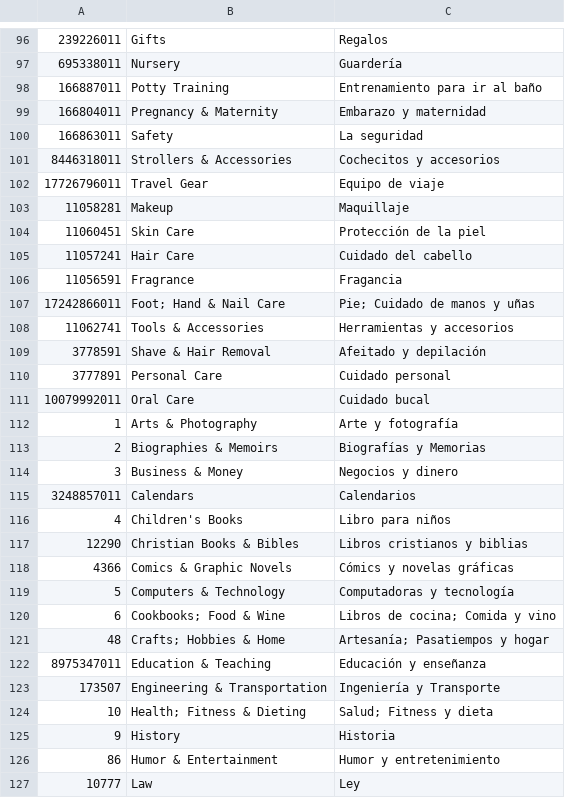
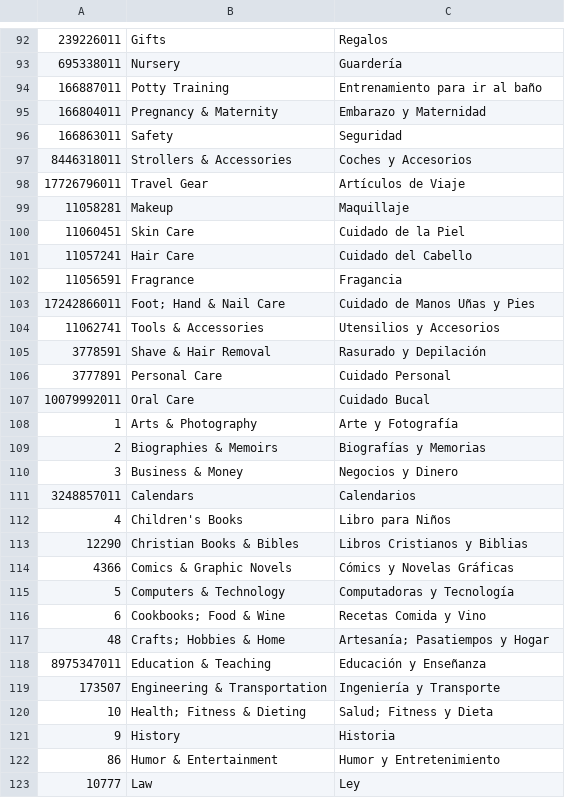
Before and after one commit to esteuzel/boxit, a CSV file: subcategorias_es.csv, drawn as a sheet; only a part is shown, gaps mark what is left out; the diff covers the shown part only.

```diff
--- a/subcategorias_es.csv
+++ b/subcategorias_es.csv
@@ -98,30 +94,30 @@
 166887011,Potty Training,Entrenamiento para ir al baño
-166804011,Pregnancy & Maternity,Embarazo y maternidad
-166863011,Safety,La seguridad
-8446318011,Strollers & Accessories,Cochecitos y accesorios
-17726796011,Travel Gear,Equipo de viaje
+166804011,Pregnancy & Maternity,Embarazo y Maternidad
+166863011,Safety,Seguridad
+8446318011,Strollers & Accessories,Coches y Accesorios
+17726796011,Travel Gear,Artículos de Viaje
 11058281,Makeup,Maquillaje
-11060451,Skin Care,Protección de la piel
-11057241,Hair Care,Cuidado del cabello
+11060451,Skin Care,Cuidado de la Piel
+11057241,Hair Care,Cuidado del Cabello
 11056591,Fragrance,Fragancia
-17242866011,Foot; Hand & Nail Care,Pie; Cuidado de manos y uñas
-11062741,Tools & Accessories,Herramientas y accesorios
-3778591,Shave & Hair Removal,Afeitado y depilación
-3777891,Personal Care,Cuidado personal
-10079992011,Oral Care,Cuidado bucal
-1,Arts & Photography,Arte y fotografía
+17242866011,Foot; Hand & Nail Care,Cuidado de Manos Uñas y Pies
+11062741,Tools & Accessories,Utensilios y Accesorios
+3778591,Shave & Hair Removal,Rasurado y Depilación
+3777891,Personal Care,Cuidado Personal
+10079992011,Oral Care,Cuidado Bucal
+1,Arts & Photography,Arte y Fotografía
 2,Biographies & Memoirs,Biografías y Memorias
-3,Business & Money,Negocios y dinero
+3,Business & Money,Negocios y Dinero
 3248857011,Calendars,Calendarios
-4,Children's Books,Libro para niños
-12290,Christian Books & Bibles,Libros cristianos y biblias
-4366,Comics & Graphic Novels,Cómics y novelas gráficas
-5,Computers & Technology,Computadoras y tecnología
-6,Cookbooks; Food & Wine,Libros de cocina; Comida y vino
-48,Crafts; Hobbies & Home,Artesanía; Pasatiempos y hogar
-8975347011,Education & Teaching,Educación y enseñanza
+4,Children's Books,Libro para Niños
+12290,Christian Books & Bibles,Libros Cristianos y Biblias
+4366,Comics & Graphic Novels,Cómics y Novelas Gráficas
+5,Computers & Technology,Computadoras y Tecnología
+6,Cookbooks; Food & Wine,Recetas Comida y Vino
+48,Crafts; Hobbies & Home,Artesanía; Pasatiempos y Hogar
+8975347011,Education & Teaching,Educación y Enseñanza
 173507,Engineering & Transportation,Ingeniería y Transporte
-10,Health; Fitness & Dieting,Salud; Fitness y dieta
+10,Health; Fitness & Dieting,Salud; Fitness y Dieta
 9,History,Historia
-86,Humor & Entertainment,Humor y entretenimiento
+86,Humor & Entertainment,Humor y Entretenimiento
 10777,Law,Ley
```
Also changed, not shown: 7 removed rows and 130 edited cells elsewhere in this file, 6 other files.
